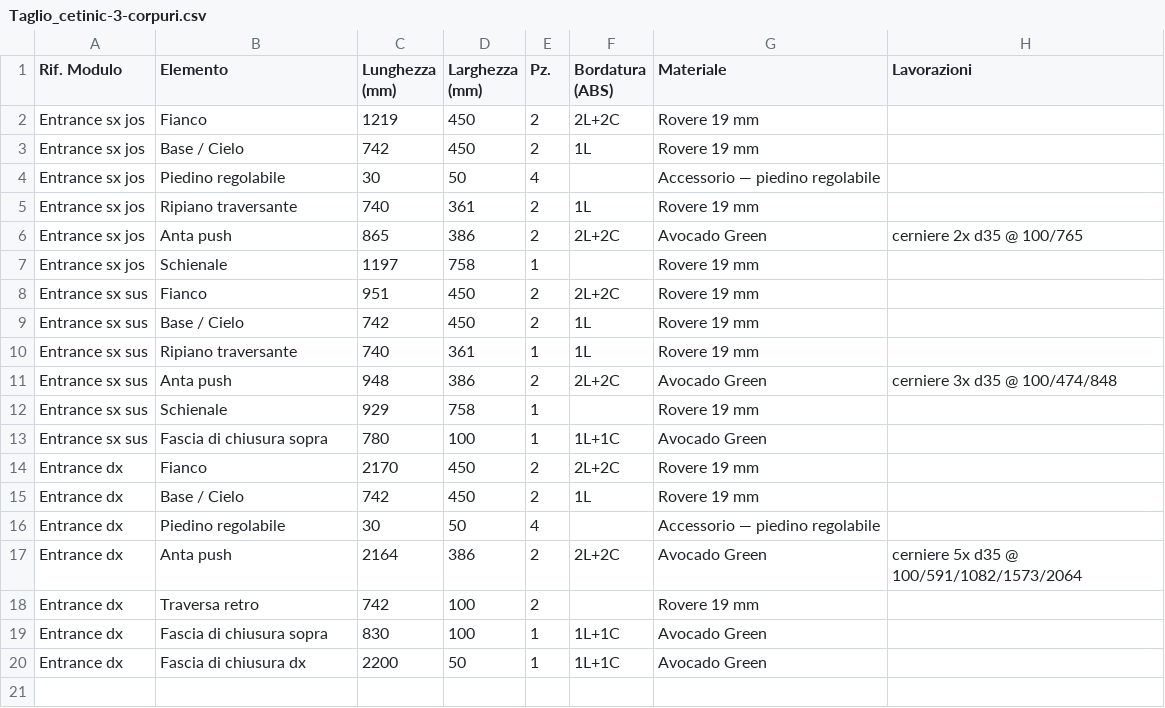
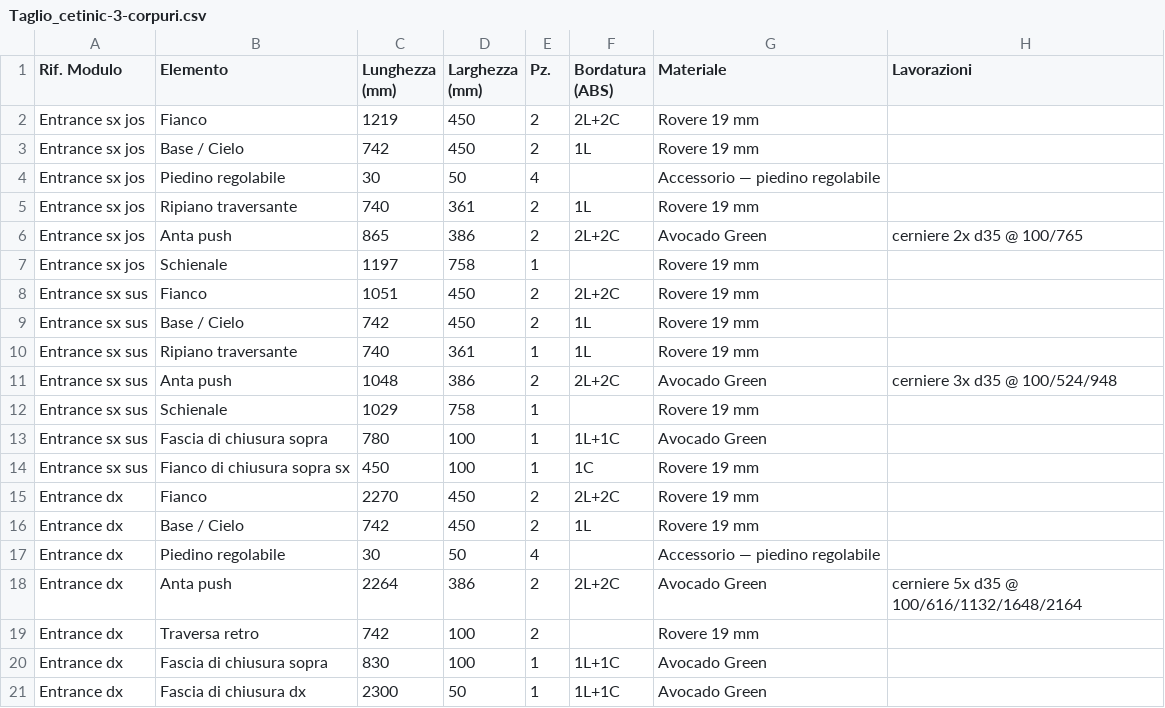
Before and after one commit to serbangeorgeliviu-bot/ebanist-app, a CSV file: docs/Taglio_cetinic-3-corpuri.csv, drawn as a sheet.

```diff
--- a/docs/Taglio_cetinic-3-corpuri.csv
+++ b/docs/Taglio_cetinic-3-corpuri.csv
@@ -7,14 +7,15 @@ Entrance sx jos;Anta push;865;386;2;2L+2C;Avocado Green;cerniere 2x d35 @ 100/76
 Entrance sx jos;Schienale;1197;758;1;;Rovere 19 mm;
-Entrance sx sus;Fianco;951;450;2;2L+2C;Rovere 19 mm;
+Entrance sx sus;Fianco;1051;450;2;2L+2C;Rovere 19 mm;
 Entrance sx sus;Base / Cielo;742;450;2;1L;Rovere 19 mm;
 Entrance sx sus;Ripiano traversante;740;361;1;1L;Rovere 19 mm;
-Entrance sx sus;Anta push;948;386;2;2L+2C;Avocado Green;cerniere 3x d35 @ 100/474/848
-Entrance sx sus;Schienale;929;758;1;;Rovere 19 mm;
+Entrance sx sus;Anta push;1048;386;2;2L+2C;Avocado Green;cerniere 3x d35 @ 100/524/948
+Entrance sx sus;Schienale;1029;758;1;;Rovere 19 mm;
 Entrance sx sus;Fascia di chiusura sopra;780;100;1;1L+1C;Avocado Green;
-Entrance dx;Fianco;2170;450;2;2L+2C;Rovere 19 mm;
+Entrance sx sus;Fianco di chiusura sopra sx;450;100;1;1C;Rovere 19 mm;
+Entrance dx;Fianco;2270;450;2;2L+2C;Rovere 19 mm;
 Entrance dx;Base / Cielo;742;450;2;1L;Rovere 19 mm;
 Entrance dx;Piedino regolabile;30;50;4;;Accessorio — piedino regolabile;
-Entrance dx;Anta push;2164;386;2;2L+2C;Avocado Green;cerniere 5x d35 @ 100/591/1082/1573/2064
+Entrance dx;Anta push;2264;386;2;2L+2C;Avocado Green;cerniere 5x d35 @ 100/616/1132/1648/2164
 Entrance dx;Traversa retro;742;100;2;;Rovere 19 mm;
 Entrance dx;Fascia di chiusura sopra;830;100;1;1L+1C;Avocado Green;
-Entrance dx;Fascia di chiusura dx;2200;50;1;1L+1C;Avocado Green;
+Entrance dx;Fascia di chiusura dx;2300;50;1;1L+1C;Avocado Green;
```
Also changed, not shown: 15 other files.
